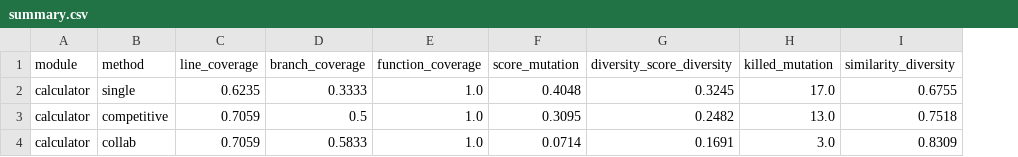
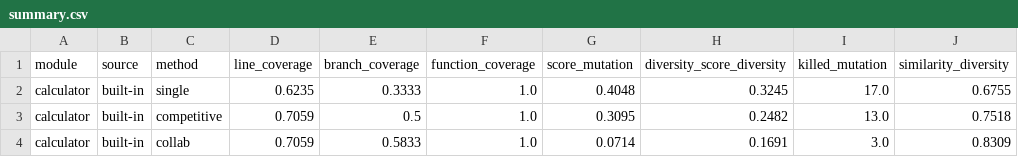
Before and after one commit to NazaninHashemi52/LLM-TestGenAgents, a CSV file: impl/results/summary.csv, drawn as a sheet; only a part is shown; the diff names each change by its address in the sheet, - before the commit and + after, or states it on an @@ line.

Commit message:
feat: add third-party libraries as CUT targets
Add inflection 0.5.1, roman 4.2 and toposort 1.10 as evaluation targets.
Libraries are pinned (version + wheel sha256) in impl/libraries.json and
vendored into impl/cut/ by scripts/fetch_libraries.py, so the existing
generation and evaluation scripts handle them unchanged.

- run_all.py: --libraries to run only registry libraries, --dry-run to
  exercise the pipeline offline with a mock LLM (output in impl/dry_run/)
- llm.py: mock provider for dry runs
- eval scripts: RESULTS_DIR env override
- aggregate.py: source column and library-labelled headings
- README: how to add another library

```diff
--- a/impl/results/summary.csv
+++ b/impl/results/summary.csv
+column B (source), rows 2-4: all built-in
```
Also changed, not shown: 14 other files.
